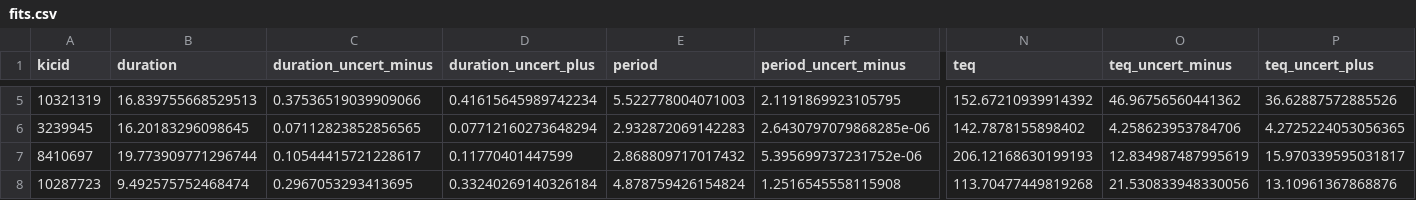
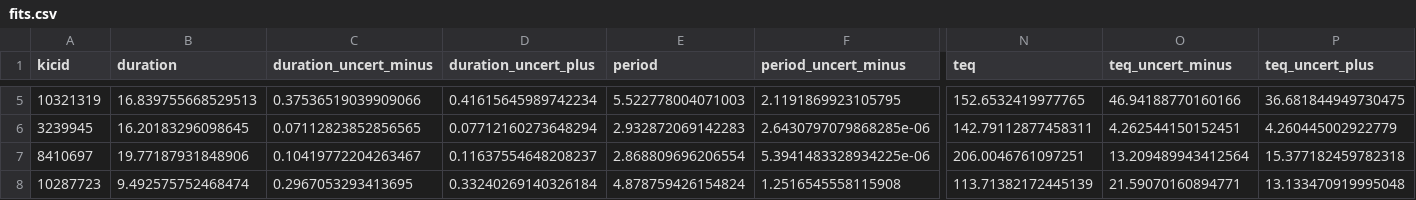
Before and after one commit to dfm/peerless, a CSV file: results/fits.csv, drawn as a sheet; only a part is shown, gaps mark what is left out; the diff covers the shown part only; the diff names each change by its address in the sheet, - before the commit and + after, or states it on an @@ line.

```diff
--- a/results/fits.csv
+++ b/results/fits.csv
-N5 (teq): 152.67210939914392
+N5 (teq): 152.6532419977765
-O5 (teq_uncert_minus): 46.96756560441362
+O5 (teq_uncert_minus): 46.94188770160166
-P5 (teq_uncert_plus): 36.62887572885526
+P5 (teq_uncert_plus): 36.681844949730475
-N6 (teq): 142.7878155898402
+N6 (teq): 142.79112877458311
-O6 (teq_uncert_minus): 4.258623953784706
+O6 (teq_uncert_minus): 4.262544150152451
-P6 (teq_uncert_plus): 4.2725224053056365
+P6 (teq_uncert_plus): 4.260445002922779
-B7 (duration): 19.773909771296744
+B7 (duration): 19.77187931848906
-C7 (duration_uncert_minus): 0.10544415721228617
+C7 (duration_uncert_minus): 0.10419772204263467
-D7 (duration_uncert_plus): 0.11770401447599
+D7 (duration_uncert_plus): 0.11637554648208237
-E7 (period): 2.868809717017432
+E7 (period): 2.868809696206554
-F7 (period_uncert_minus): 5.395699737231752e-06
+F7 (period_uncert_minus): 5.3941483328934225e-06
-N7 (teq): 206.12168630199193
+N7 (teq): 206.0046761097251
-O7 (teq_uncert_minus): 12.834987487995619
+O7 (teq_uncert_minus): 13.209489943412564
-P7 (teq_uncert_plus): 15.970339595031817
+P7 (teq_uncert_plus): 15.377182459782318
-N8 (teq): 113.70477449819268
+N8 (teq): 113.71382172445139
-O8 (teq_uncert_minus): 21.530833948330056
+O8 (teq_uncert_minus): 21.59070160894771
-P8 (teq_uncert_plus): 13.10961367868876
+P8 (teq_uncert_plus): 13.133470919995048
```
Also changed, not shown: 106 edited cells elsewhere in this file, results/rate.csv, 1 other file.
